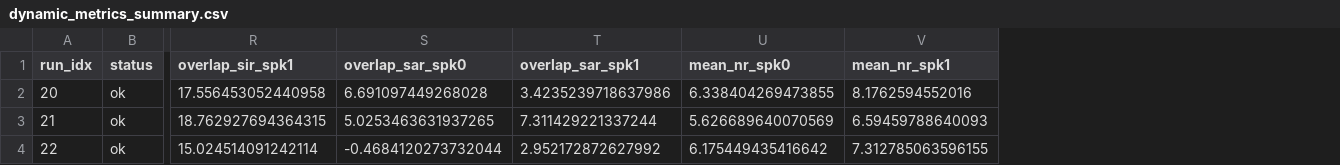
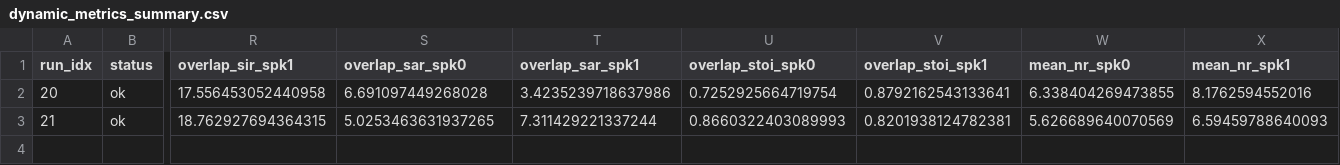
Before and after one commit to gal-evenzur/LCMV_using_CSD, a CSV file: pipeline_results/dynamic_SNR=30_T60=0.2/dynamic_metrics_summary.csv, drawn as a sheet; only a part is shown, gaps mark what is left out; removed rows and columns are numbered as before the commit, all else as after; rows hold the shown columns only; the diff names each change by its address in the sheet, - before the commit and + after, or states it on an @@ line.

Commit message:
Added stoi metric (seems pretty neat)

```diff
--- a/pipeline_results/dynamic_SNR=30_T60=0.2/dynamic_metrics_summary.csv
+++ b/pipeline_results/dynamic_SNR=30_T60=0.2/dynamic_metrics_summary.csv
+column U (overlap_stoi_spk0), rows 2-3: 0.7252925664719754 | 0.8660322403089993
+column V (overlap_stoi_spk1), rows 2-3: 0.8792162543133641 | 0.8201938124782381
-row 4: 22 | ok | 15.024514091242114 | -0.4684120273732044 | 2.952172872627992 | 6.175449435416642 | 7.312785063596155
```
Also changed, not shown: 2 other files.
